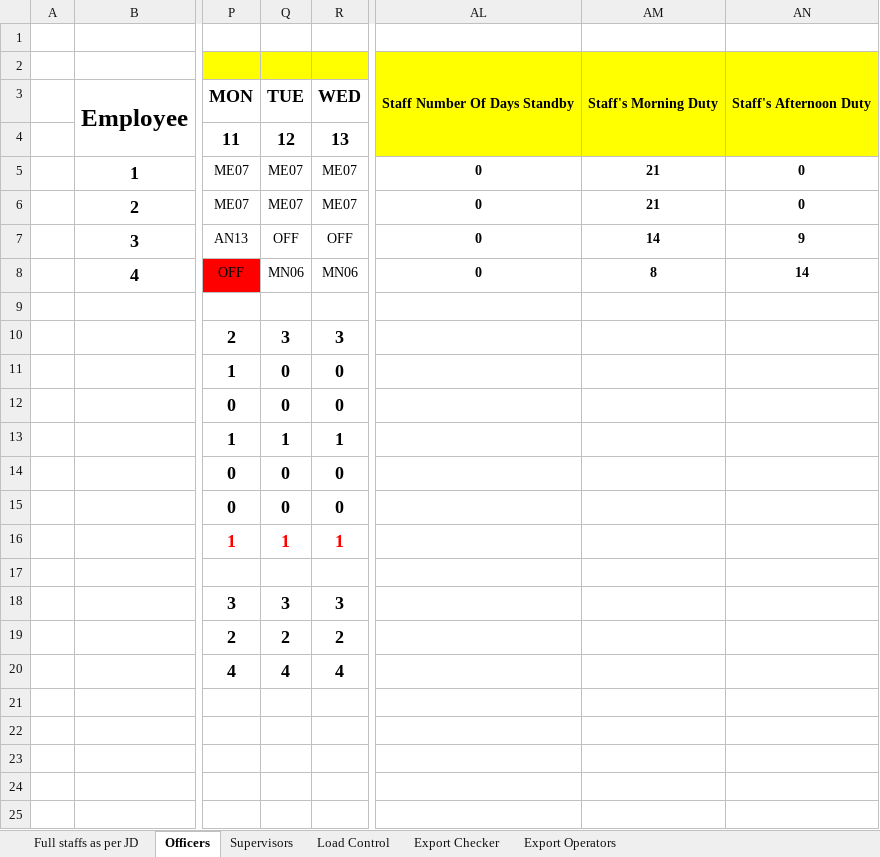
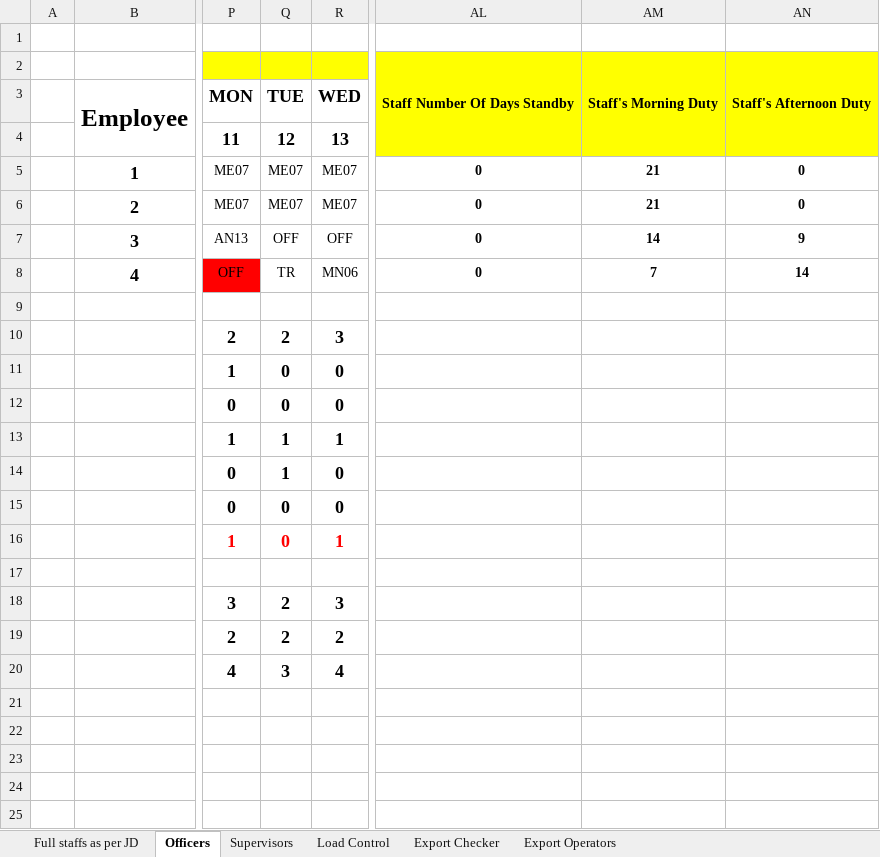
Before and after one commit to khalidsaif912/new, an Excel workbook: rosters/.versions/2026-05/previous.xlsx, sheet Officers, drawn as a sheet; only a part is shown, gaps mark what is left out; values as stored, in another font and other column widths than the file's, no borders; conditional formats not drawn; the diff names each change by its address in the sheet, - before the commit and + after, or states it on an @@ line.

```diff
--- a/rosters/.versions/2026-05/previous.xlsx (sheet Officers)
+++ b/rosters/.versions/2026-05/previous.xlsx (sheet Officers)
-Q8: MN06
+Q8: TR
-AM8: 8
+AM8: 7
-Q10: 3
+Q10: 2
-Q14: 0
+Q14: 1
-Q16: 1
+Q16: 0
-Q18: 3
+Q18: 2
-Q20: 4
+Q20: 3
```
Also changed, not shown: sheet Full staffs as per JD, sheet Export Checker, sheet Load Control, sheet Export Operators, sheet Supervisors, 4 other files.
